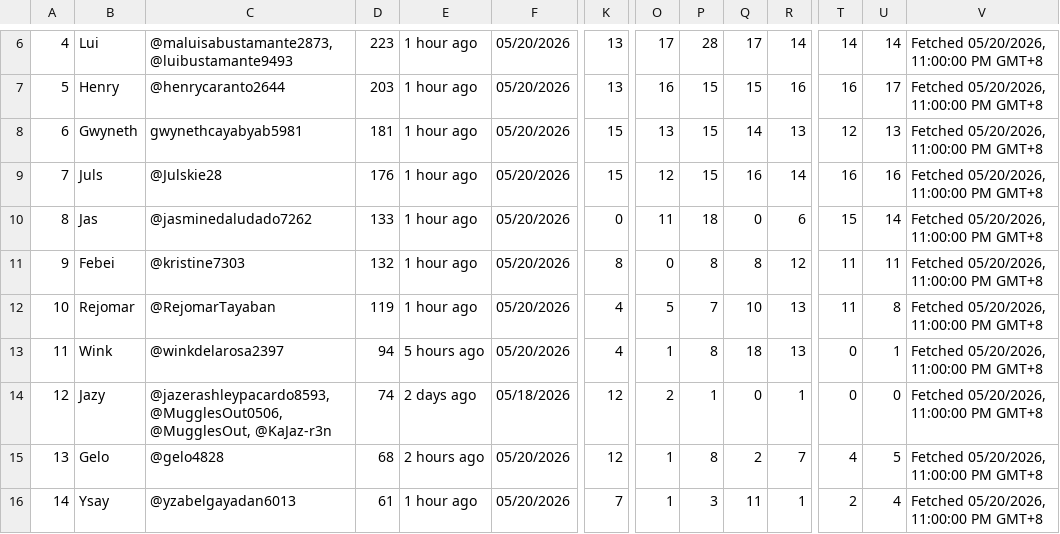
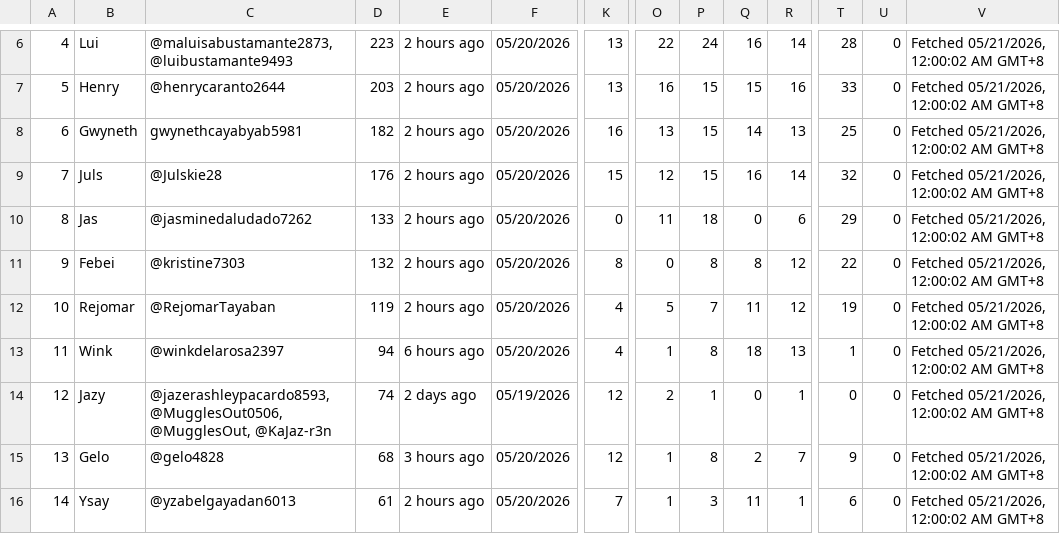
Before and after one commit to Yanchiee/incmv-live-dashboard, a CSV file: data/sheets/kdo_monitoring.csv, drawn as a sheet; only a part is shown, gaps mark what is left out; the diff covers the shown part only; the diff names each change by its address in the sheet, - before the commit and + after, or states it on an @@ line.

```diff
--- a/data/sheets/kdo_monitoring.csv
+++ b/data/sheets/kdo_monitoring.csv
-E6:E12: 1 hour ago
+E6:E12: 2 hours ago
-O6: 17
+O6: 22
-P6: 28
+P6: 24
-Q6: 17
+Q6: 16
-T6: 14
+T6: 28
-U6: 14
+U6: 0
-V6:V16: Fetched 05/20/2026, 11:00:00 PM GMT+8
+V6:V16: Fetched 05/21/2026, 12:00:02 AM GMT+8
-T7: 16
+T7: 33
-U7: 17
+U7: 0
-D8: 181
+D8: 182
-K8: 15
+K8: 16
-T8: 12
+T8: 25
-U8: 13
+U8: 0
-T9: 16
+T9: 32
-U9: 16
+U9: 0
-T10: 15
+T10: 29
-U10: 14
+U10: 0
-T11: 11
+T11: 22
-U11: 11
+U11: 0
-Q12: 10
+Q12: 11
-R12: 13
+R12: 12
-T12: 11
+T12: 19
-U12: 8
+U12: 0
-E13: 5 hours ago
+E13: 6 hours ago
-T13: 0
+T13: 1
-U13: 1
+U13: 0
-F14: 05/18/2026
+F14: 05/19/2026
-E15: 2 hours ago
+E15: 3 hours ago
-T15: 4
+T15: 9
-U15: 5
+U15: 0
-E16: 1 hour ago
+E16: 2 hours ago
-T16: 2
+T16: 6
-U16: 4
+U16: 0
```
Also changed, not shown: 51 edited cells elsewhere in this file, data/kdo_monitoring.tsv, data/kdo_one_account.tsv, 34 other files.
